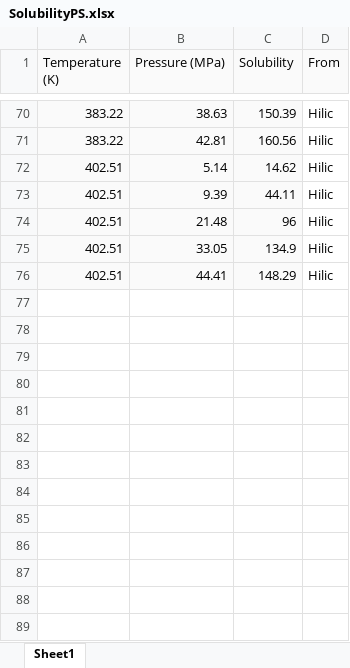
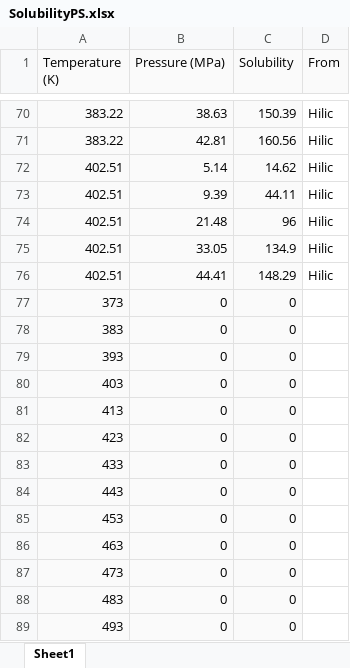
Before and after one commit to khperera/CO2MachineLearning, an Excel workbook: SolubilityPS.xlsx, sheet Sheet1, drawn as a sheet; only a part is shown, gaps mark what is left out; values as stored, in another font and other column widths than the file's, no borders; the diff names each change by its address in the sheet, - before the commit and + after, or states it on an @@ line.

Commit message:
Updated Trainign Set data

```diff
--- a/SolubilityPS.xlsx (sheet Sheet1)
+++ b/SolubilityPS.xlsx (sheet Sheet1)
+row 77: 373 | 0 | 0
+row 78: 383 | 0 | 0
+row 79: 393 | 0 | 0
+row 80: 403 | 0 | 0
+row 81: 413 | 0 | 0
+row 82: 423 | 0 | 0
+row 83: 433 | 0 | 0
+row 84: 443 | 0 | 0
+row 85: 453 | 0 | 0
+row 86: 463 | 0 | 0
+row 87: 473 | 0 | 0
+row 88: 483 | 0 | 0
+row 89: 493 | 0 | 0
```
